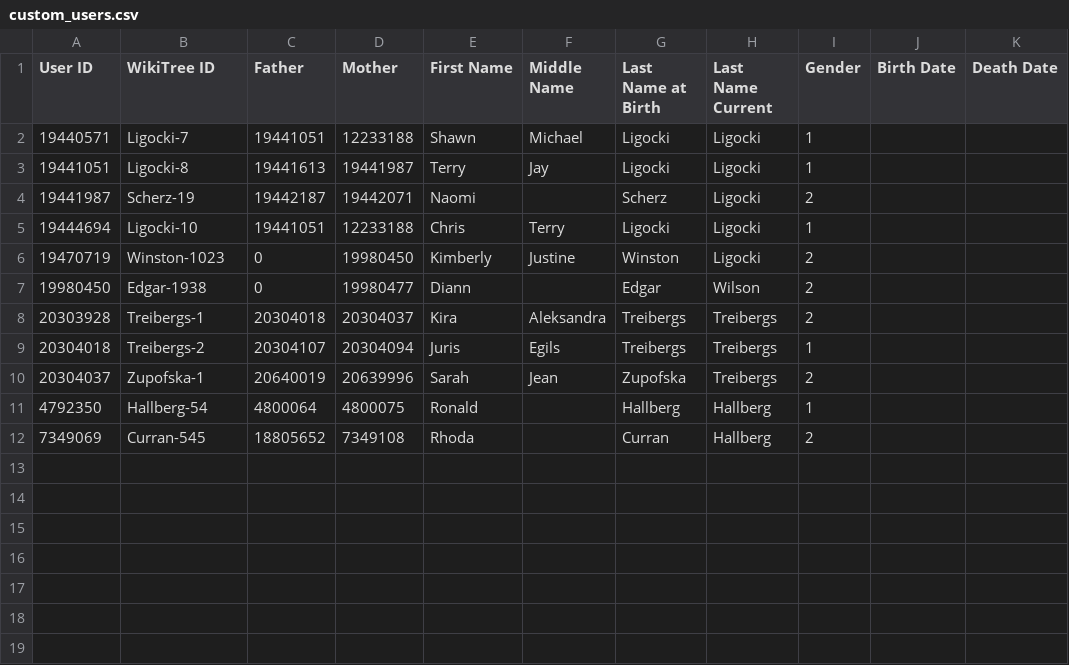
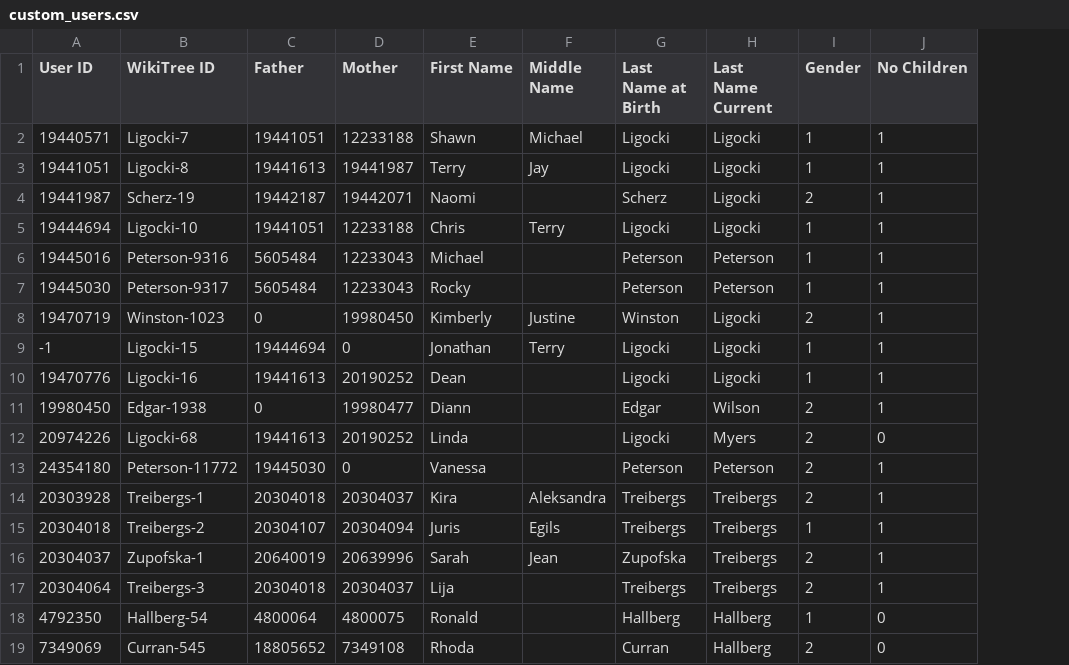
Before and after one commit to sligocki/wikitree, a CSV file: data/custom_users.csv, drawn as a sheet; removed rows and columns are numbered as before the commit, all else as after; the diff names each change by its address in the sheet, - before the commit and + after, or states it on an @@ line.

Commit message:
Add some custom users.

```diff
--- a/data/custom_users.csv
+++ b/data/custom_users.csv
-column J (Birth Date), empty
-column K (Death Date), empty
+column J (No Children), rows 2-5: all 1; row 8: 1; row 11: 1; rows 14-16: all 1; rows 18-19: 0 | 0
+row 6: 19445016 | Peterson-9316 | 5605484 | 12233043 | Michael |  | Peterson | Peterson | 1 | 1
+row 7: 19445030 | Peterson-9317 | 5605484 | 12233043 | Rocky |  | Peterson | Peterson | 1 | 1
+row 9: -1 | Ligocki-15 | 19444694 | 0 | Jonathan | Terry | Ligocki | Ligocki | 1 | 1
+row 10: 19470776 | Ligocki-16 | 19441613 | 20190252 | Dean |  | Ligocki | Ligocki | 1 | 1
+row 12: 20974226 | Ligocki-68 | 19441613 | 20190252 | Linda |  | Ligocki | Myers | 2 | 0
+row 13: 24354180 | Peterson-11772 | 19445030 | 0 | Vanessa |  | Peterson | Peterson | 2 | 1
+row 17: 20304064 | Treibergs-3 | 20304018 | 20304037 | Lija |  | Treibergs | Treibergs | 2 | 1
```
Also changed, not shown: 1 other file.
